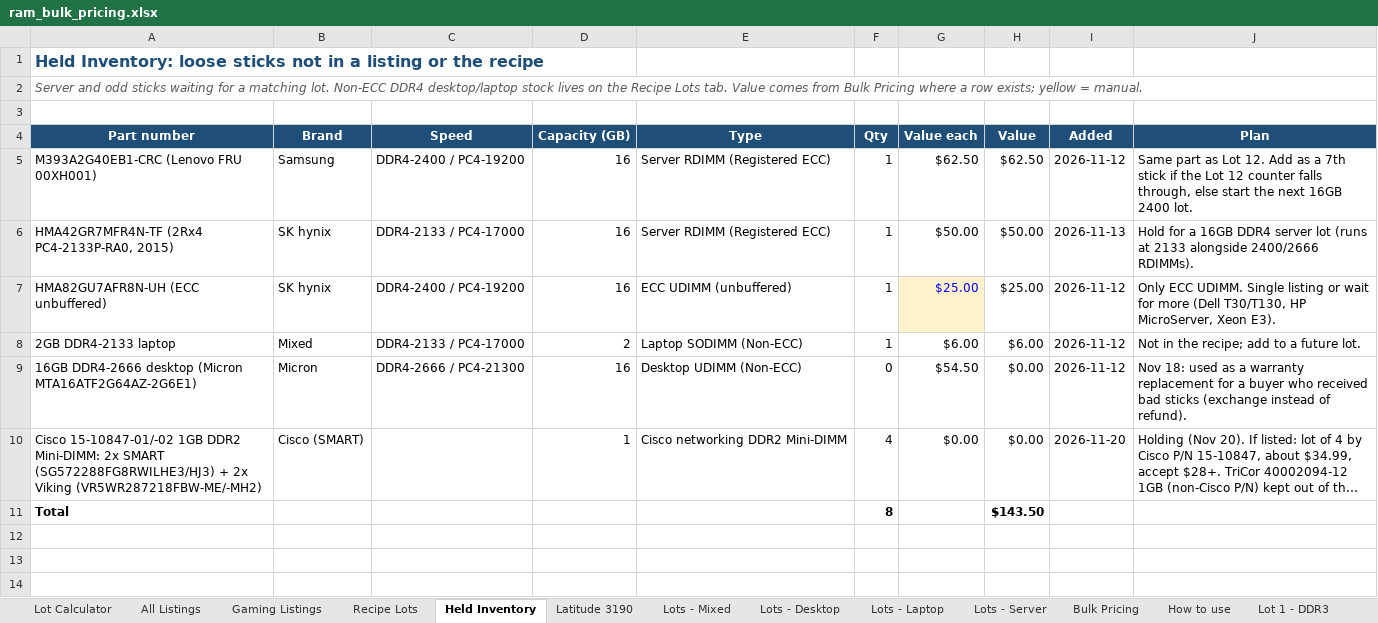
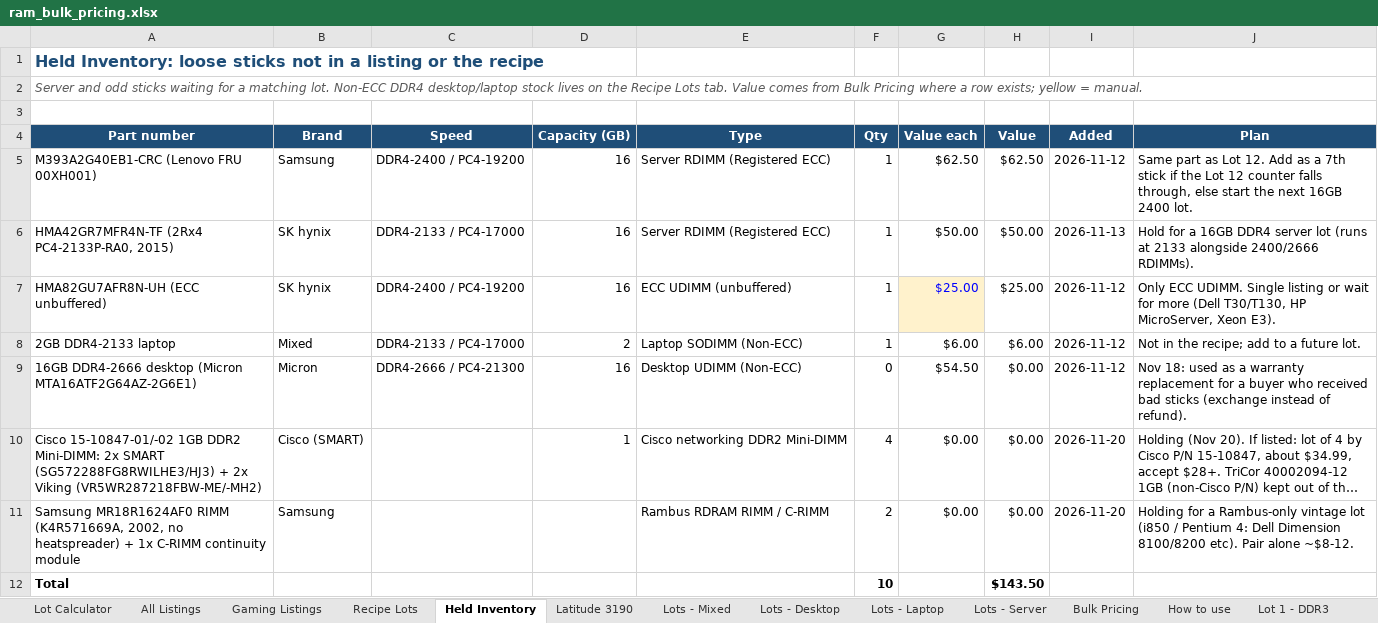
Before and after one commit to bgallaher-lgtm/Claude, an Excel workbook: ram_bulk_pricing.xlsx, sheet Held Inventory, drawn as a sheet; long unchanged cells end in …; values as stored, in another font and other column widths than the file's, no borders; addresses are those after the commit; the diff names each change by its address in the sheet, - before the commit and + after, or states it on an @@ line.

```diff
--- a/ram_bulk_pricing.xlsx (sheet Held Inventory)
+++ b/ram_bulk_pricing.xlsx (sheet Held Inventory)
+row 11: Samsung MR18R1624AF0 RIMM (K4R571669A, 2002, no heatspreader) + 1x C-RIMM continuity module | Samsung |  |  | Rambus RDRAM RIMM / C-RIMM | 2 | $0.00 | $0.00 | 2026-11-20 | Holding for a Rambus-only vintage lot (i850 / Pentium 4: Dell Dimension 8100/8200 etc). Pair alone ~$8-12.
-F12 (Qty): 8
+F12 (Qty): 10
```
Also changed, not shown: formulas that keep their value.
